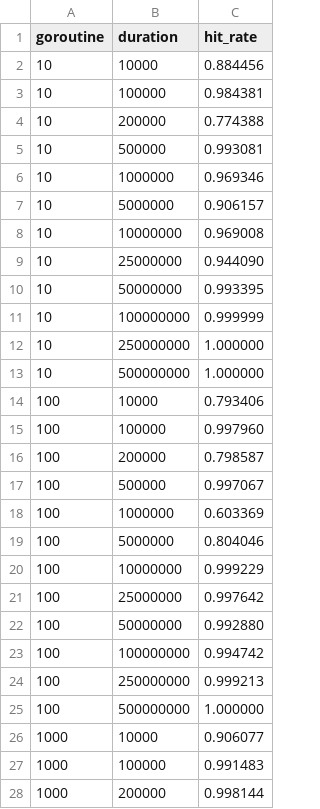
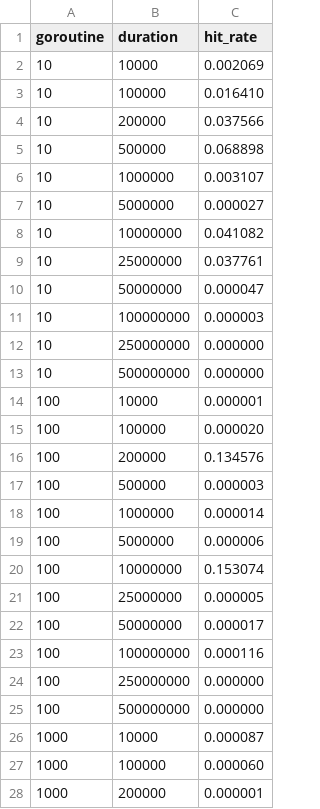
Before and after one commit to vdaas/vald, a CSV file: internal/singleflight/singleflight/mutex_dispersion.csv, drawn as a sheet; only a part is shown; the diff covers the shown part only.

```diff
--- a/internal/singleflight/singleflight/mutex_dispersion.csv
+++ b/internal/singleflight/singleflight/mutex_dispersion.csv
@@ -1,28 +1,28 @@
 goroutine,duration,hit_rate
-10,10000,0.884456
-10,100000,0.984381
-10,200000,0.774388
-10,500000,0.993081
-10,1000000,0.969346
-10,5000000,0.906157
-10,10000000,0.969008
-10,25000000,0.944090
-10,50000000,0.993395
-10,100000000,0.999999
-10,250000000,1.000000
-10,500000000,1.000000
-100,10000,0.793406
-100,100000,0.997960
-100,200000,0.798587
-100,500000,0.997067
-100,1000000,0.603369
-100,5000000,0.804046
-100,10000000,0.999229
-100,25000000,0.997642
-100,50000000,0.992880
-100,100000000,0.994742
-100,250000000,0.999213
-100,500000000,1.000000
-1000,10000,0.906077
-1000,100000,0.991483
-1000,200000,0.998144
+10,10000,0.002069
+10,100000,0.016410
+10,200000,0.037566
+10,500000,0.068898
+10,1000000,0.003107
+10,5000000,0.000027
+10,10000000,0.041082
+10,25000000,0.037761
+10,50000000,0.000047
+10,100000000,0.000003
+10,250000000,0.000000
+10,500000000,0.000000
+100,10000,0.000001
+100,100000,0.000020
+100,200000,0.134576
+100,500000,0.000003
+100,1000000,0.000014
+100,5000000,0.000006
+100,10000000,0.153074
+100,25000000,0.000005
+100,50000000,0.000017
+100,100000000,0.000116
+100,250000000,0.000000
+100,500000000,0.000000
+1000,10000,0.000087
+1000,100000,0.000060
+1000,200000,0.000001
```
Also changed, not shown: 21 edited cells elsewhere in this file, internal/singleflight/singleflight/mutex_average.csv, internal/singleflight/singleflight/syncmap_average.csv, 1 other file.
